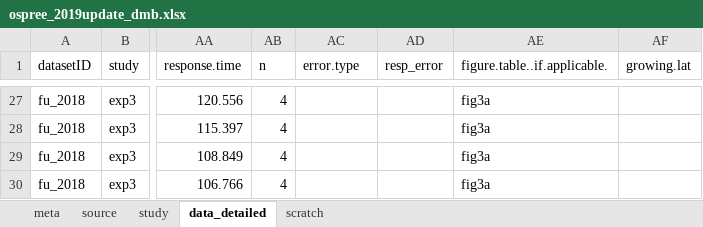
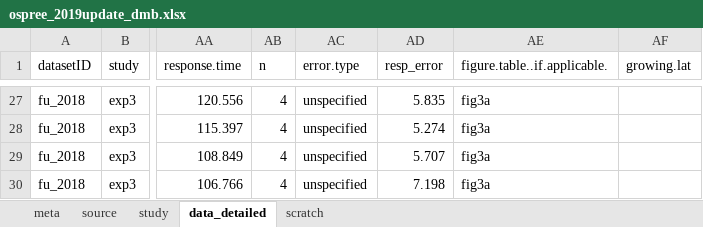
Before and after one commit to lizzieinvancouver/ospree, an Excel workbook: data/update2019/ospree_2019update_dmb.xlsx, sheet data_detailed, drawn as a sheet; only a part is shown, gaps mark what is left out; values as stored, in another font and other column widths than the file's, no borders; the diff covers the shown part only; the diff names each change by its address in the sheet, - before the commit and + after, or states it on an @@ line.

Commit message:
re-did fu18 with error

```diff
--- a/data/update2019/ospree_2019update_dmb.xlsx (sheet data_detailed)
+++ b/data/update2019/ospree_2019update_dmb.xlsx (sheet data_detailed)
-AC27:AC30 (error.type): (empty)
+AC27:AC30 (error.type): unspecified
-AD27 (resp_error): (empty)
+AD27 (resp_error): 5.835
-AD28 (resp_error): (empty)
+AD28 (resp_error): 5.274
-AD29 (resp_error): (empty)
+AD29 (resp_error): 5.707
-AD30 (resp_error): (empty)
+AD30 (resp_error): 7.198
```
Also changed, not shown: 58 edited cells elsewhere in this sheet, sheet scratch.
